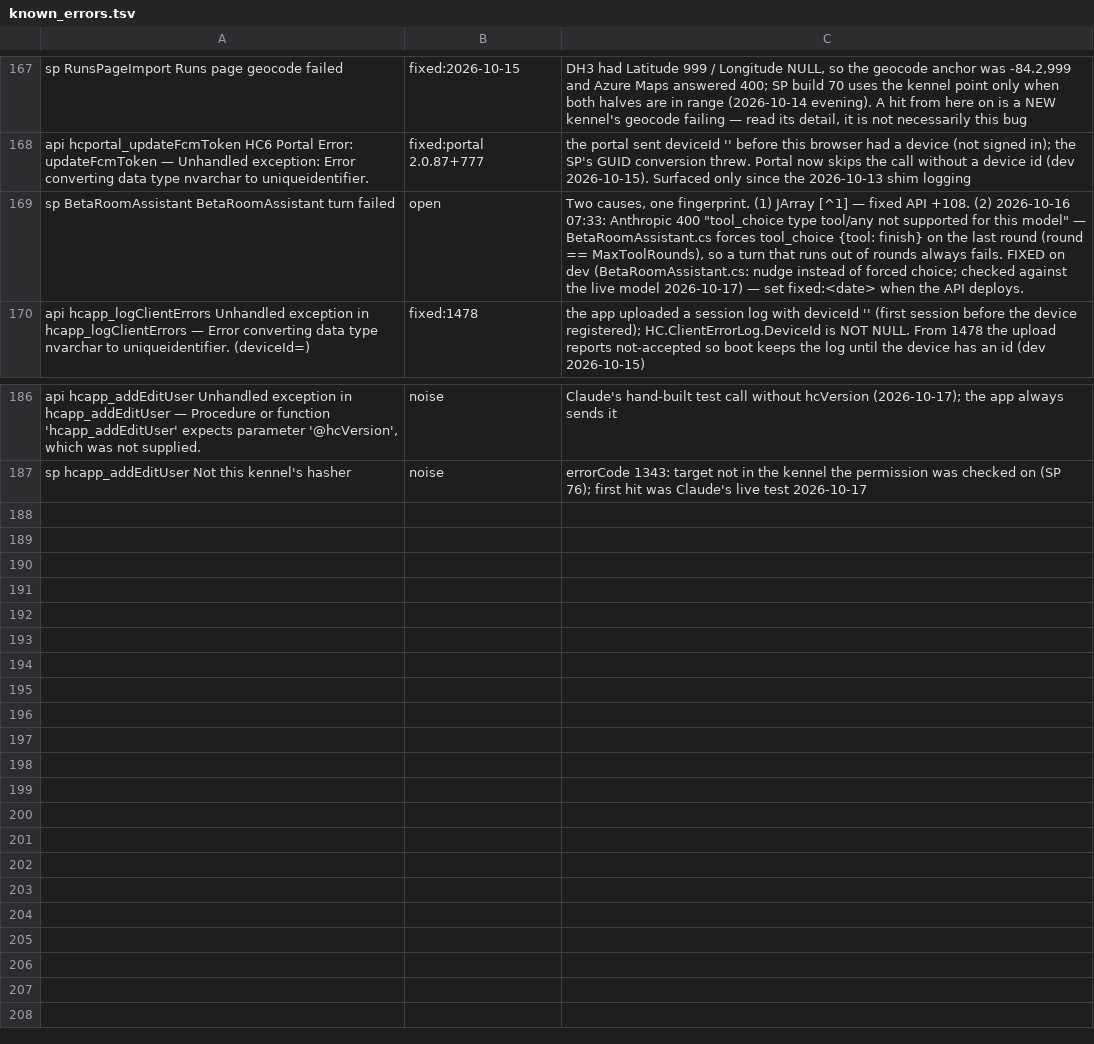
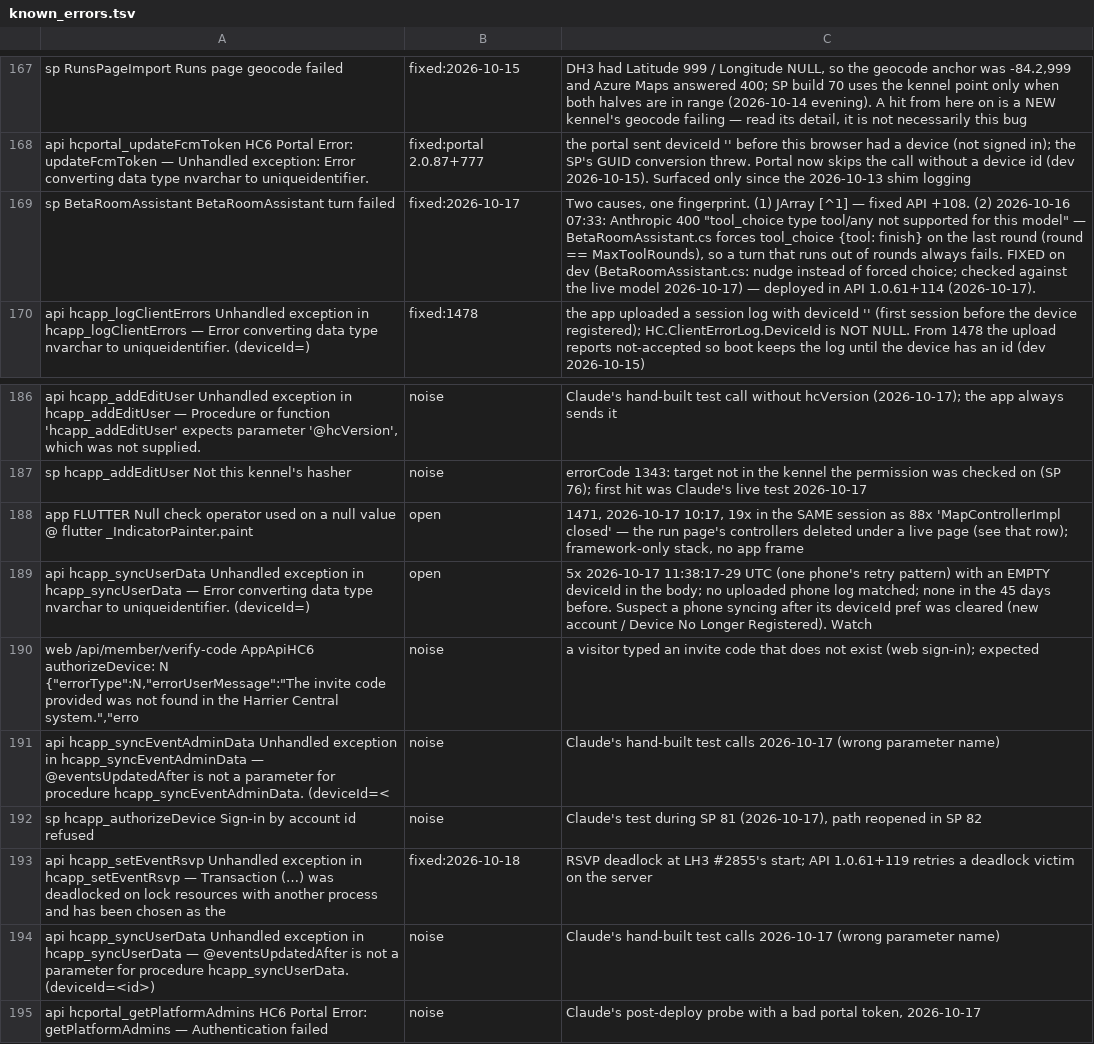
Before and after one commit to James-A-White/HarrierCentral, a TSV file: tools/known_errors.tsv, drawn as a sheet; only a part is shown, gaps mark what is left out.

```diff
--- a/tools/known_errors.tsv
+++ b/tools/known_errors.tsv
@@ -168,3 +168,3 @@ sp RunsPageImport Runs page geocode failed	fixed:2026-10-15	DH3 had Latitude 999
 api hcportal_updateFcmToken HC6 Portal Error: updateFcmToken — Unhandled exception: Error converting data type nvarchar to uniqueidentifier.	fixed:portal 2.0.87+777	the portal sent deviceId '' before this browser had a device (not signed in); the SP's GUID conversion threw. Portal now skips the call without a device id (dev 2026-10-15). Surfaced only since the 2026-10-13 shim logging
-sp BetaRoomAssistant BetaRoomAssistant turn failed	open	Two causes, one fingerprint. (1) JArray [^1] — fixed API +108. (2) 2026-10-16 07:33: Anthropic 400 "tool_choice type tool/any not supported for this model" — BetaRoomAssistant.cs forces tool_choice {tool: finish} on the last round (round == MaxToolRounds), so a turn that runs out of rounds always fails. FIXED on dev (BetaRoomAssistant.cs: nudge instead of forced choice; checked against the live model 2026-10-17) — set fixed:<date> when the API deploys.
+sp BetaRoomAssistant BetaRoomAssistant turn failed	fixed:2026-10-17	Two causes, one fingerprint. (1) JArray [^1] — fixed API +108. (2) 2026-10-16 07:33: Anthropic 400 "tool_choice type tool/any not supported for this model" — BetaRoomAssistant.cs forces tool_choice {tool: finish} on the last round (round == MaxToolRounds), so a turn that runs out of rounds always fails. FIXED on dev (BetaRoomAssistant.cs: nudge instead of forced choice; checked against the live model 2026-10-17) — deployed in API 1.0.61+114 (2026-10-17).
 api hcapp_logClientErrors Unhandled exception in hcapp_logClientErrors — Error converting data type nvarchar to uniqueidentifier. (deviceId=)	fixed:1478	the app uploaded a session log with deviceId '' (first session before the device registered); HC.ClientErrorLog.DeviceId is NOT NULL. From 1478 the upload reports not-accepted so boot keeps the log until the device has an id (dev 2026-10-15)
@@ -187 +187,9 @@ api hcapp_addEditUser Unhandled exception in hcapp_addEditUser — Procedure or
 sp hcapp_addEditUser Not this kennel's hasher	noise	errorCode 1343: target not in the kennel the permission was checked on (SP 76); first hit was Claude's live test 2026-10-17
+app FLUTTER Null check operator used on a null value @ flutter _IndicatorPainter.paint	open	1471, 2026-10-17 10:17, 19x in the SAME session as 88x 'MapControllerImpl closed' — the run page's controllers deleted under a live page (see that row); framework-only stack, no app frame
+api hcapp_syncUserData Unhandled exception in hcapp_syncUserData — Error converting data type nvarchar to uniqueidentifier. (deviceId=)	open	5x 2026-10-17 11:38:17-29 UTC (one phone's retry pattern) with an EMPTY deviceId in the body; no uploaded phone log matched; none in the 45 days before. Suspect a phone syncing after its deviceId pref was cleared (new account / Device No Longer Registered). Watch
+web /api/member/verify-code AppApiHC6 authorizeDevice: N {"errorType":N,"errorUserMessage":"The invite code provided was not found in the Harrier Central system.","erro	noise	a visitor typed an invite code that does not exist (web sign-in); expected
+api hcapp_syncEventAdminData Unhandled exception in hcapp_syncEventAdminData — @eventsUpdatedAfter is not a parameter for procedure hcapp_syncEventAdminData. (deviceId=<	noise	Claude's hand-built test calls 2026-10-17 (wrong parameter name)
+sp hcapp_authorizeDevice Sign-in by account id refused	noise	Claude's test during SP 81 (2026-10-17), path reopened in SP 82
+api hcapp_setEventRsvp Unhandled exception in hcapp_setEventRsvp — Transaction (…) was deadlocked on lock resources with another process and has been chosen as the	fixed:2026-10-18	RSVP deadlock at LH3 #2855's start; API 1.0.61+119 retries a deadlock victim on the server
+api hcapp_syncUserData Unhandled exception in hcapp_syncUserData — @eventsUpdatedAfter is not a parameter for procedure hcapp_syncUserData. (deviceId=<id>)	noise	Claude's hand-built test calls 2026-10-17 (wrong parameter name)
+api hcportal_getPlatformAdmins HC6 Portal Error: getPlatformAdmins — Authentication failed	noise	Claude's post-deploy probe with a bad portal token, 2026-10-17
```
Also changed, not shown: 2 other files.
